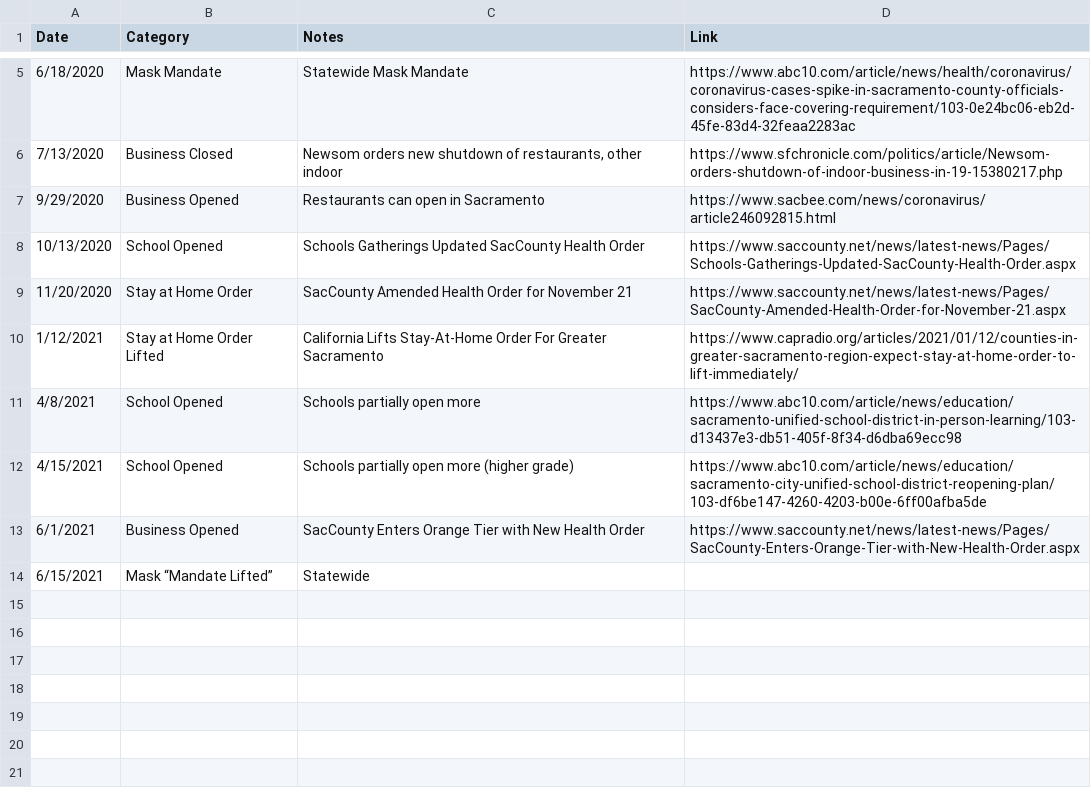
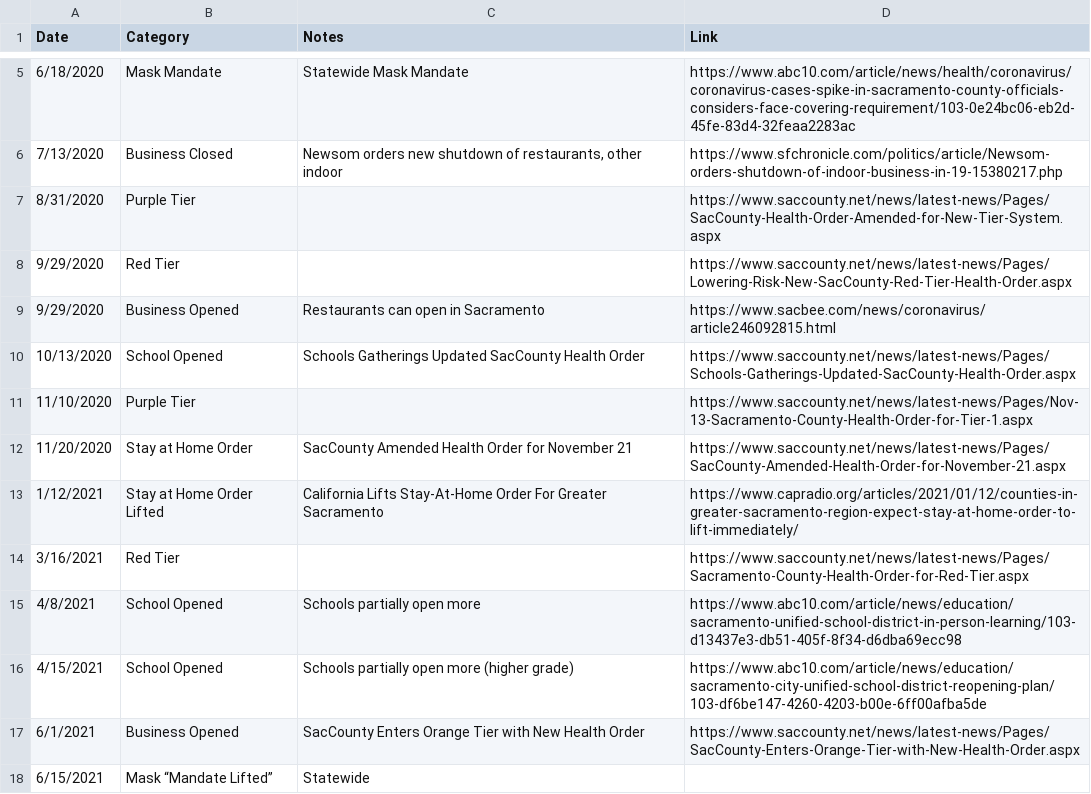
Before and after one commit to holiday-pettijohn/COVID-Tracking-Biola-Summer, a CSV file: Data/State Closure Data/County Closure Data/Sacramento County, CA.csv, drawn as a sheet; only a part is shown, gaps mark what is left out; the diff names each change by its address in the sheet, - before the commit and + after, or states it on an @@ line.

Commit message:
Sacramento County Tiers

```diff
--- a/Data/State Closure Data/County Closure Data/Sacramento County, CA.csv
+++ b/Data/State Closure Data/County Closure Data/Sacramento County, CA.csv
+row 7: 8/31/2020 | Purple Tier |  | https://www.saccounty.net/news/latest-news/Pages/SacCounty-Health-Order-Amended-for-New-Tier-System.aspx
+row 8: 9/29/2020 | Red Tier |  | https://www.saccounty.net/news/latest-news/Pages/Lowering-Risk-New-SacCounty-Red-Tier-Health-Order.aspx
+row 11: 11/10/2020 | Purple Tier |  | https://www.saccounty.net/news/latest-news/Pages/Nov-13-Sacramento-County-Health-Order-for-Tier-1.aspx
+row 14: 3/16/2021 | Red Tier |  | https://www.saccounty.net/news/latest-news/Pages/Sacramento-County-Health-Order-for-Red-Tier.aspx
```
Also changed, not shown: 1 other file.
